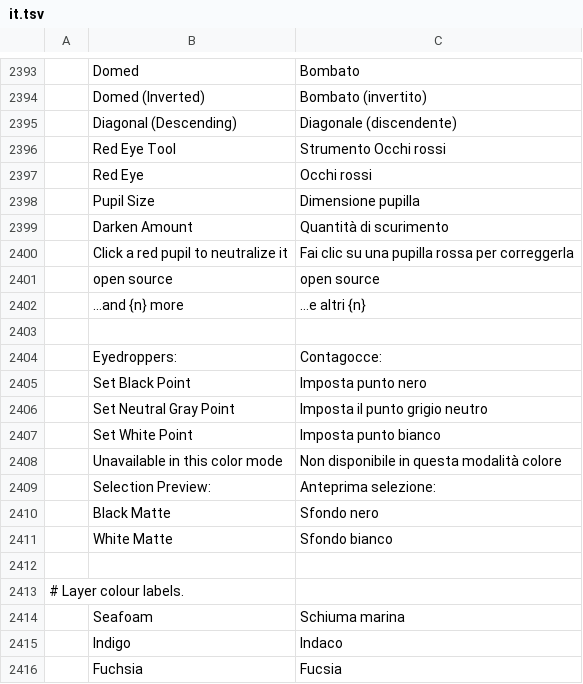
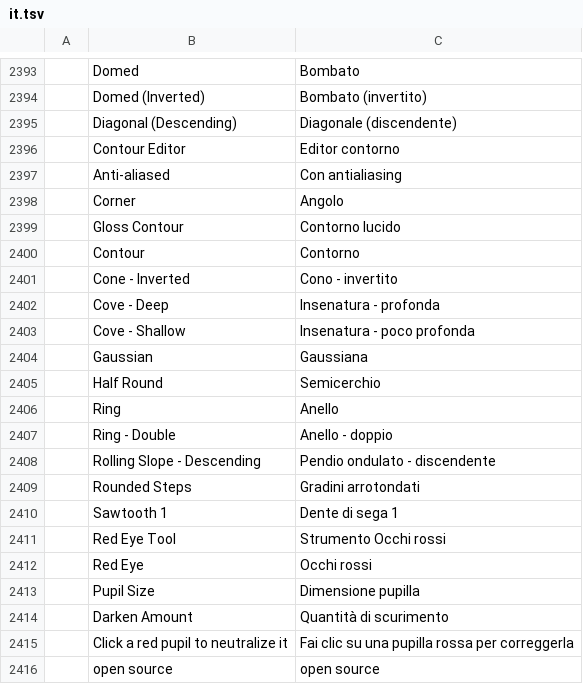
Before and after one commit to jorgerjimenez/United-Editer, a TSV file: photocraft/crates/ui-egui/src/i18n/it.tsv, drawn as a sheet; only a part is shown, gaps mark what is left out; the shorter side is filled out with more unchanged rows; the diff names each change by its address in the sheet, - before the commit and + after, or states it on an @@ line.

```diff
--- a/photocraft/crates/ui-egui/src/i18n/it.tsv
+++ b/photocraft/crates/ui-egui/src/i18n/it.tsv
+row 2396:  | Contour Editor | Editor contorno
+row 2397:  | Anti-aliased | Con antialiasing
+row 2398:  | Corner | Angolo
+row 2399:  | Gloss Contour | Contorno lucido
+row 2400:  | Contour | Contorno
+row 2401:  | Cone - Inverted | Cono - invertito
+row 2402:  | Cove - Deep | Insenatura - profonda
+row 2403:  | Cove - Shallow | Insenatura - poco profonda
+row 2404:  | Gaussian | Gaussiana
+row 2405:  | Half Round | Semicerchio
+row 2406:  | Ring | Anello
+row 2407:  | Ring - Double | Anello - doppio
+row 2408:  | Rolling Slope - Descending | Pendio ondulato - discendente
+row 2409:  | Rounded Steps | Gradini arrotondati
+row 2410:  | Sawtooth 1 | Dente di sega 1
```
Also changed, not shown: photocraft/crates/ui-egui/src/i18n/el.tsv, photocraft/crates/ui-egui/src/i18n/fr.tsv, 26 other files.
